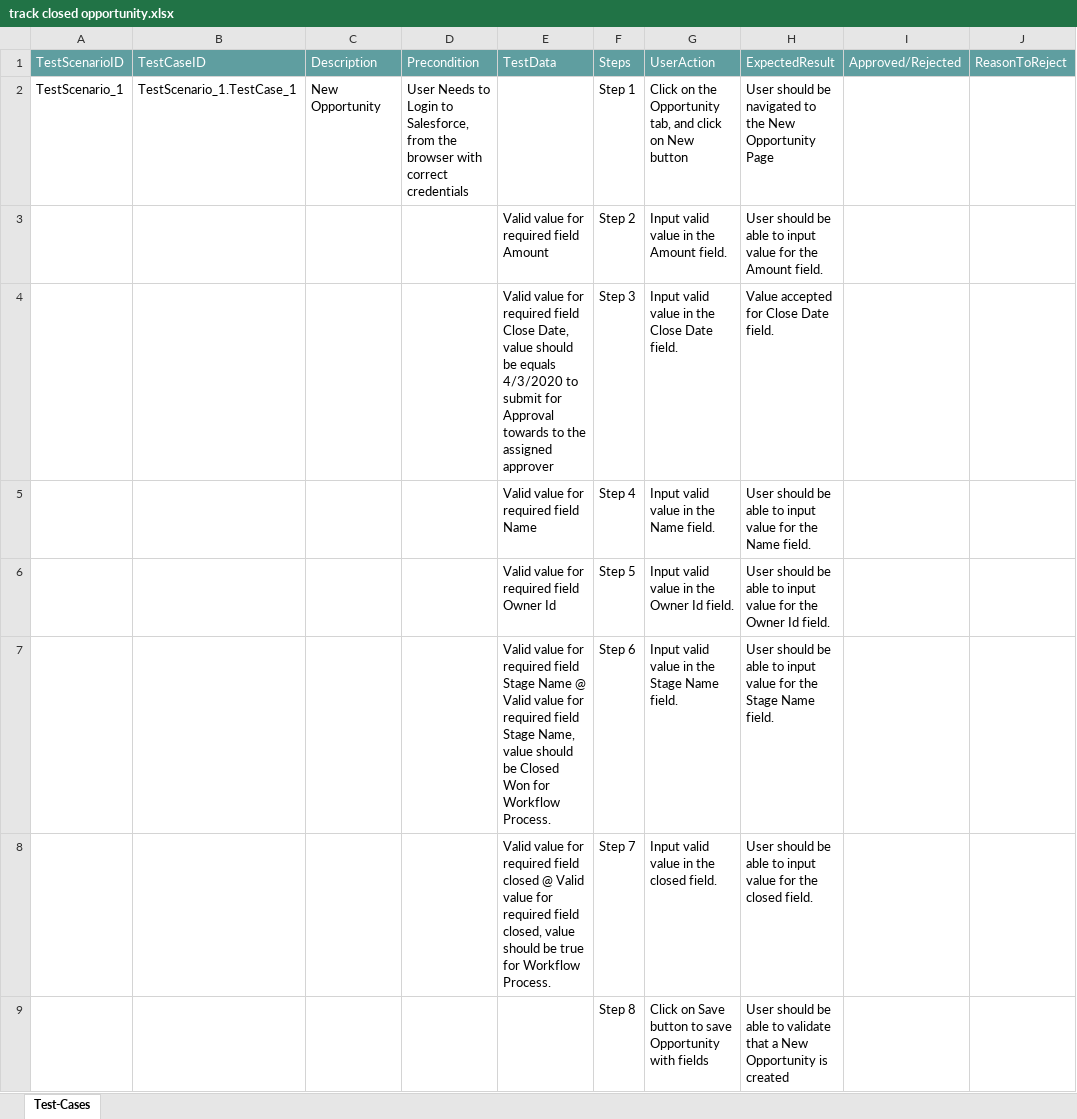
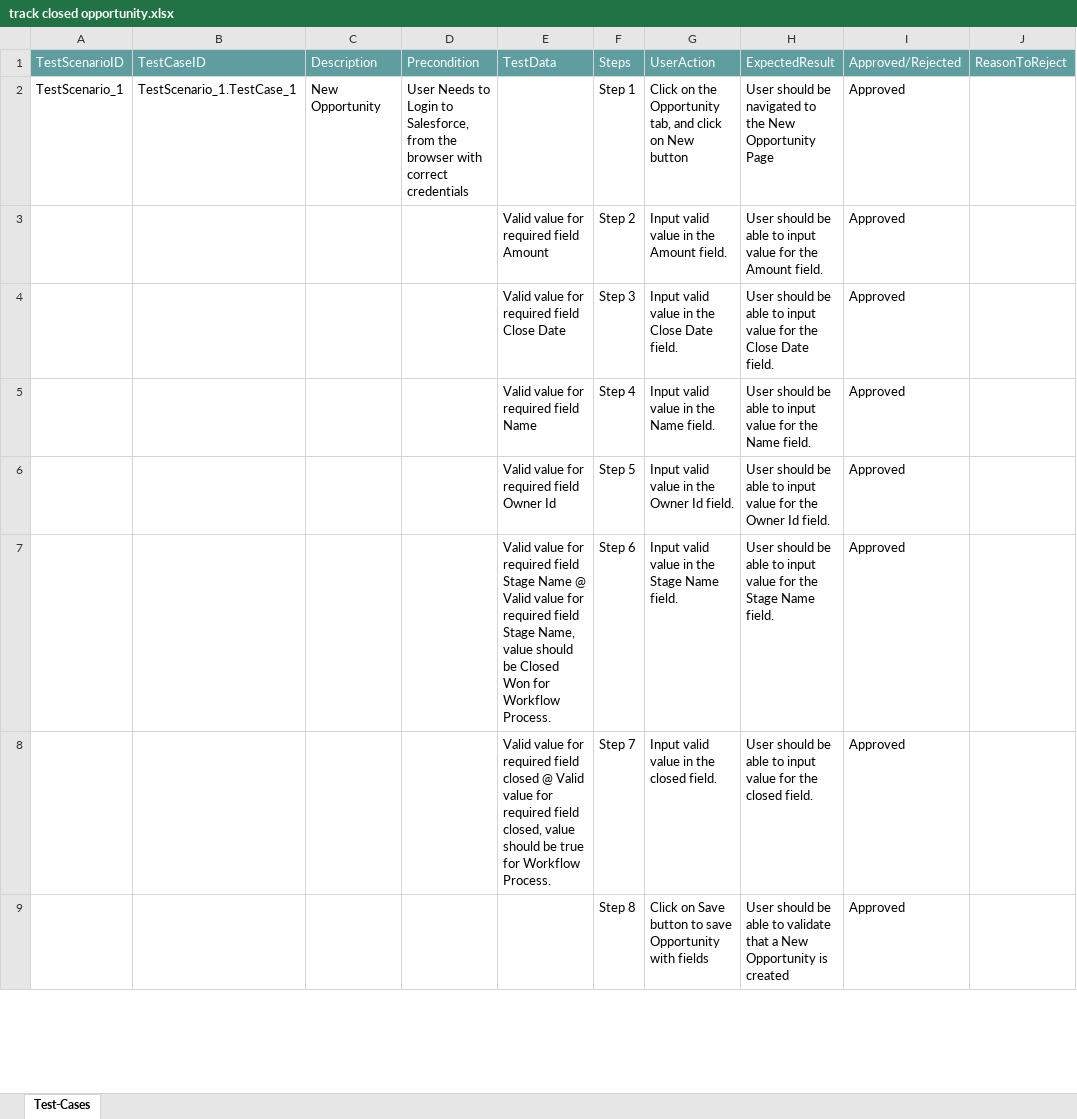
Before and after one commit to ShaikMohamedIrfan/theju, an Excel workbook: track closed opportunity.xlsx, sheet Test-Cases, drawn as a sheet; only a part is shown; values as stored, in another font and other column widths than the file's, no borders; table styles not drawn; the diff covers the shown part only; the diff names each change by its address in the sheet, - before the commit and + after, or states it on an @@ line.

Commit message:
Add files via upload

```diff
--- a/track closed opportunity.xlsx (sheet Test-Cases)
+++ b/track closed opportunity.xlsx (sheet Test-Cases)
-I2:I9: (empty)
+I2:I9: Approved
-E4: …field Close Date, value should be equals 4/3/2020 to submit for Approval towards to the assigned approver
+E4: …field Close Date
-H4: Value accepted for Close Date…
+H4: User should be able to input value for the Close Date…
```
Also changed, not shown: 5 removed rows and 5 edited cells elsewhere in this sheet.
